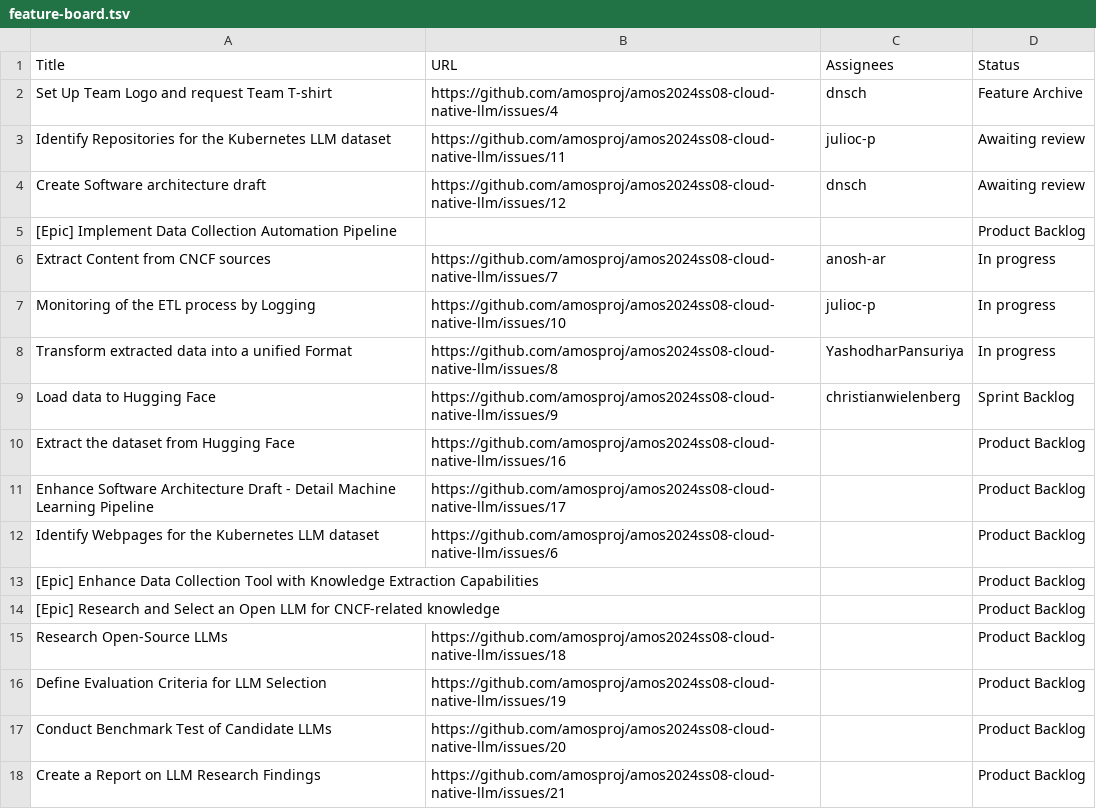
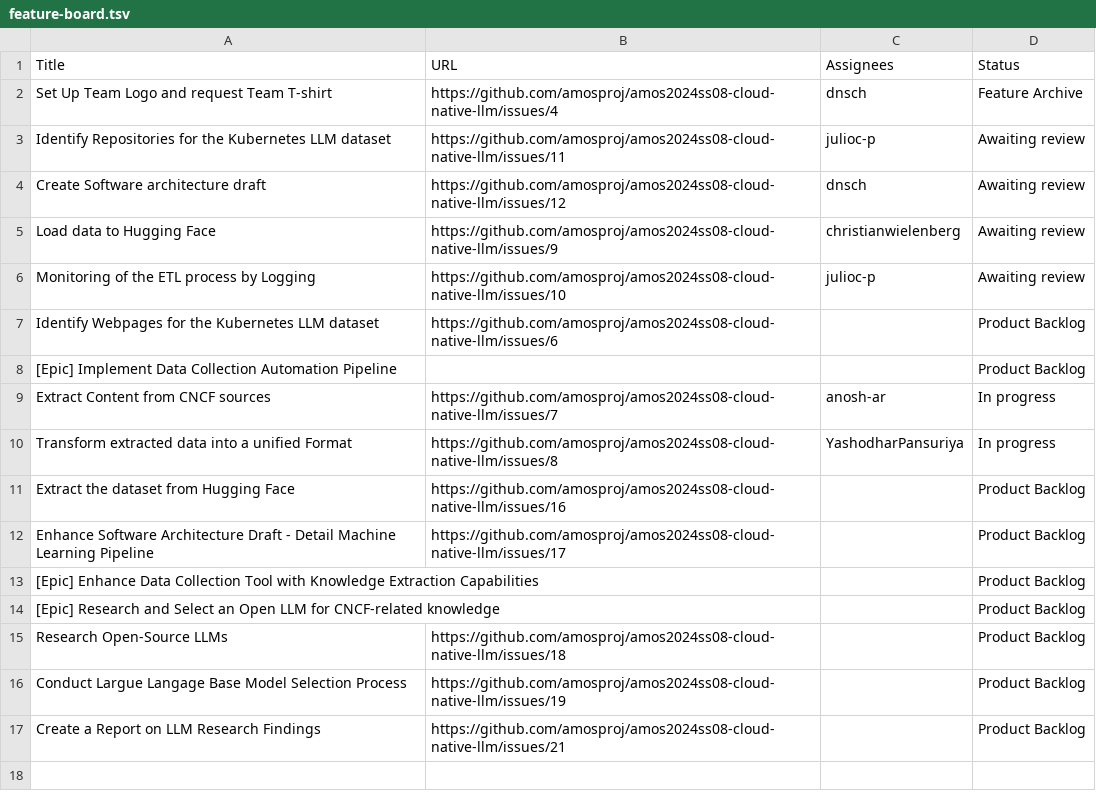
Before and after one commit to amosproj/amos2024ss08-cloud-native-llm, a TSV file: Deliverables/sprint-02/feature-board.tsv, drawn as a sheet.

Commit message:
updated after review
Signed-off-by: Dominic Fischer <fischer.df@web.de>

```diff
--- a/Deliverables/sprint-02/feature-board.tsv
+++ b/Deliverables/sprint-02/feature-board.tsv
@@ -4,10 +4,10 @@ Identify Repositories for the Kubernetes LLM dataset	https://github.com/amosproj
 Create Software architecture draft	https://github.com/amosproj/amos2024ss08-cloud-native-llm/issues/12	dnsch	Awaiting review
+Load data to Hugging Face	https://github.com/amosproj/amos2024ss08-cloud-native-llm/issues/9	christianwielenberg	Awaiting review
+Monitoring of the ETL process by Logging	https://github.com/amosproj/amos2024ss08-cloud-native-llm/issues/10	julioc-p	Awaiting review
+Identify Webpages for the Kubernetes LLM dataset	https://github.com/amosproj/amos2024ss08-cloud-native-llm/issues/6		Product Backlog
 [Epic] Implement Data Collection Automation Pipeline			Product Backlog
 Extract Content from CNCF sources	https://github.com/amosproj/amos2024ss08-cloud-native-llm/issues/7	anosh-ar	In progress
-Monitoring of the ETL process by Logging	https://github.com/amosproj/amos2024ss08-cloud-native-llm/issues/10	julioc-p	In progress
 Transform extracted data into a unified Format	https://github.com/amosproj/amos2024ss08-cloud-native-llm/issues/8	YashodharPansuriya	In progress
-Load data to Hugging Face	https://github.com/amosproj/amos2024ss08-cloud-native-llm/issues/9	christianwielenberg	Sprint Backlog
 Extract the dataset from Hugging Face	https://github.com/amosproj/amos2024ss08-cloud-native-llm/issues/16		Product Backlog
 Enhance Software Architecture Draft - Detail Machine Learning Pipeline	https://github.com/amosproj/amos2024ss08-cloud-native-llm/issues/17		Product Backlog
-Identify Webpages for the Kubernetes LLM dataset	https://github.com/amosproj/amos2024ss08-cloud-native-llm/issues/6		Product Backlog
 [Epic] Enhance Data Collection Tool with Knowledge Extraction Capabilities			Product Backlog
@@ -15,4 +15,3 @@ Identify Webpages for the Kubernetes LLM dataset	https://github.com/amosproj/amo
 Research Open-Source LLMs	https://github.com/amosproj/amos2024ss08-cloud-native-llm/issues/18		Product Backlog
-Define Evaluation Criteria for LLM Selection	https://github.com/amosproj/amos2024ss08-cloud-native-llm/issues/19		Product Backlog
-Conduct Benchmark Test of Candidate LLMs	https://github.com/amosproj/amos2024ss08-cloud-native-llm/issues/20		Product Backlog
+Conduct Largue Langage Base Model Selection Process	https://github.com/amosproj/amos2024ss08-cloud-native-llm/issues/19		Product Backlog
 Create a Report on LLM Research Findings	https://github.com/amosproj/amos2024ss08-cloud-native-llm/issues/21		Product Backlog
```
Also changed, not shown: 1 other file.
